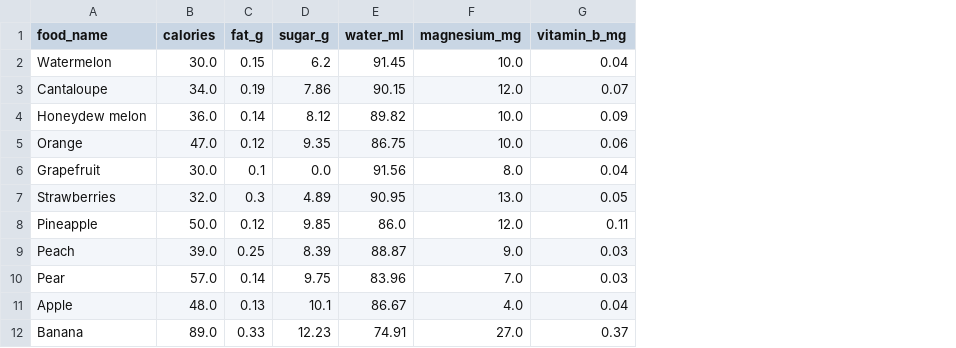
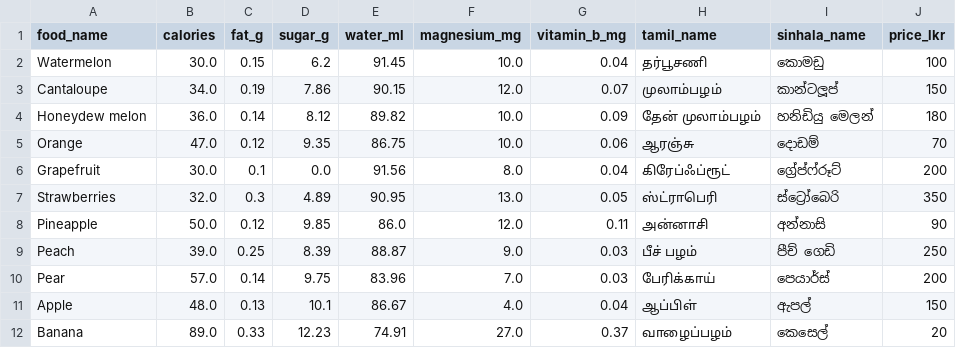
Before and after one commit to Remi2121/Edueats, a CSV file: data/nutrition_dataset.csv, drawn as a sheet; only a part is shown; the diff names each change by its address in the sheet, - before the commit and + after, or states it on an @@ line.

Commit message:
Add parent app with real food restrictions and alerts
Added Tamil, Sinhala, and price info to the food list. Added a parents
table and a food restrictions table to the database. Added backend
routes for parent login, child info, alerts, and restrictions, and made
check-ins skip any food a parent restricted. Built a real parent mobile
app (login, dashboard, food restrictions, alerts, progress, settings)
that talks to this same backend. Also fixed a bug where food prices
outside a small hand-written list were being made up instead of using
real data, and brought the frontend back in sync with some files it
was missing.

```diff
--- a/data/nutrition_dataset.csv
+++ b/data/nutrition_dataset.csv
+column H (tamil_name), rows 2-12: தர்பூசணி | முலாம்பழம் | தேன் முலாம்பழம் | ஆரஞ்சு | கிரேப்ஃப்ரூட் | ஸ்ட்ராபெரி | அன்னாசி | பீச் பழம் | பேரிக்காய் | ஆப்பிள் | வாழைப்பழம்
+column I (sinhala_name), rows 2-12: කොමඩු | කාන්ටලූප් | හනිඩියු මෙලන් | දොඩම් | ග්‍රේප්ෆ්රූට් | ස්ට්‍රෝබෙරි | අන්නාසි | පීච් ගෙඩි | පෙයාර්ස් | ඇපල් | කෙසෙල්
+column J (price_lkr), rows 2-12: 100 | 150 | 180 | 70 | 200 | 350 | 90 | 250 | 200 | 150 | 20
```
Also changed, not shown: 30 other files.
